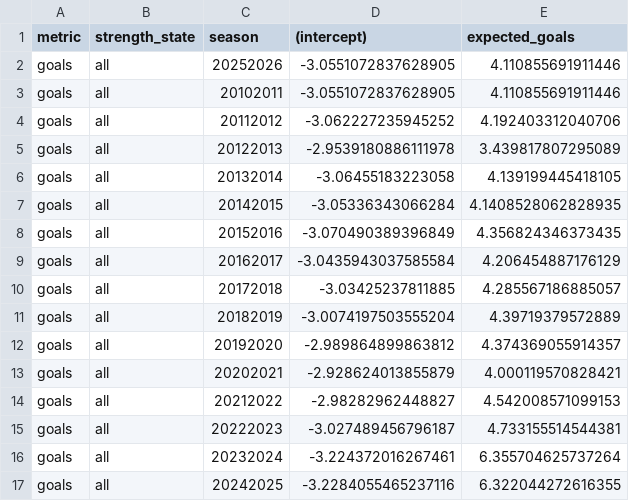
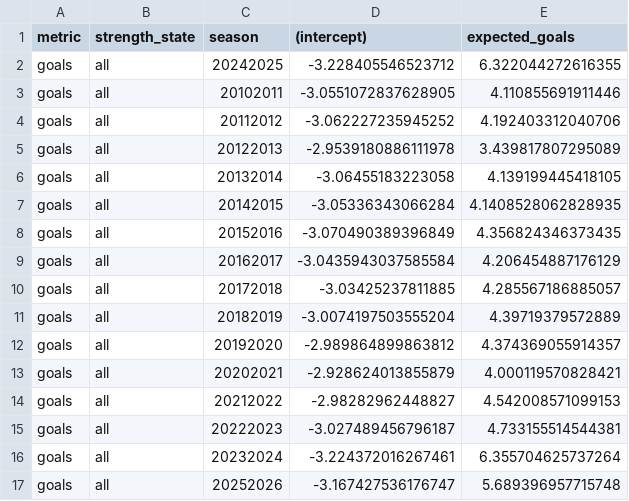
Before and after one commit to WeakSide-Breakout-Analysis/wsba_ml, a CSV file: rapm/shot_by_shot/goals/wsba_reg_goals.csv, drawn as a sheet; removed rows and columns are numbered as before the commit, all else as after; the diff names each change by its address in the sheet, - before the commit and + after, or states it on an @@ line.

```diff
--- a/rapm/shot_by_shot/goals/wsba_reg_goals.csv
+++ b/rapm/shot_by_shot/goals/wsba_reg_goals.csv
-row 2: goals | all | 20252026 | -3.0551072837628905 | 4.110855691911446
+row 2: goals | all | 20242025 | -3.228405546523712 | 6.322044272616355
-row 17: goals | all | 20242025 | -3.2284055465237116 | 6.322044272616355
+row 17: goals | all | 20252026 | -3.167427536176747 | 5.689396957715748
```
Also changed, not shown: rapm/shift_by_shift/penalties/wsba_reg_pens.csv, xg_model/testing/xg_model_cv_runs_en.csv, 32 other files.
